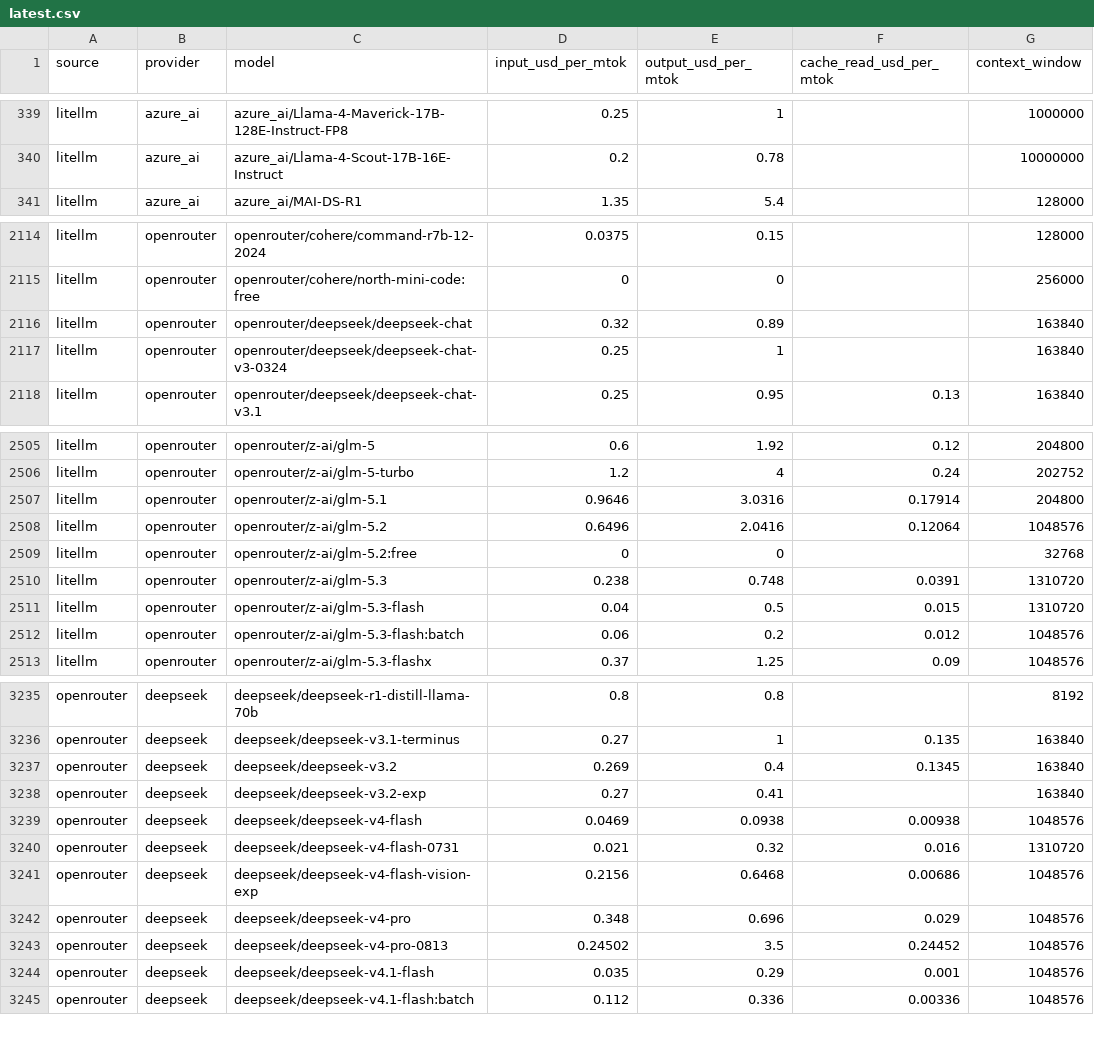
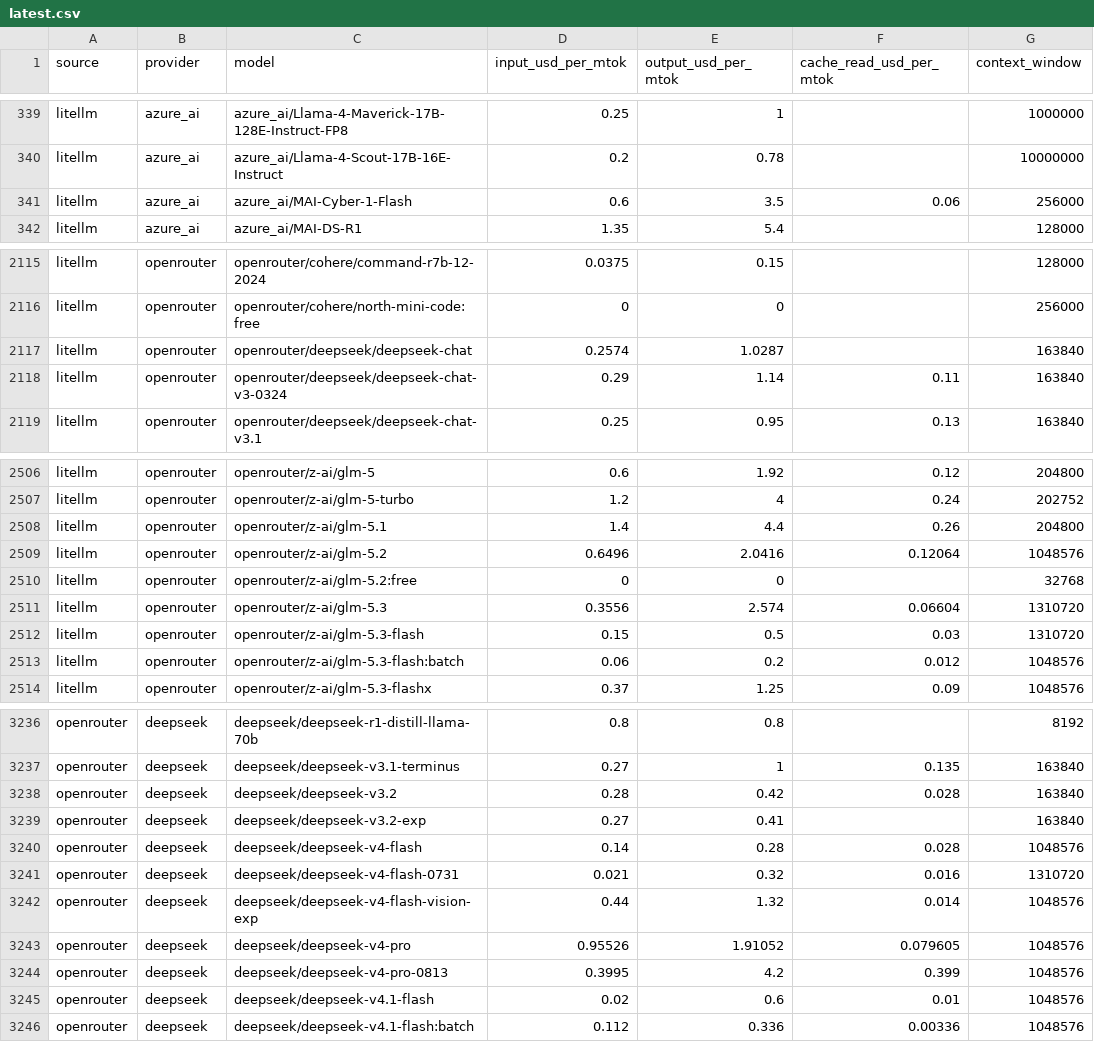
Before and after one commit to sophie-nguyenthuthuy/llm-pricing-history, a CSV file: data/latest.csv, drawn as a sheet; only a part is shown, gaps mark what is left out; the diff covers the shown part only.

```diff
--- a/data/latest.csv
+++ b/data/latest.csv
@@ -340,2 +340,3 @@ litellm,azure_ai,azure_ai/Llama-4-Maverick-17B-128E-Instruct-FP8,0.25,1,,1000000
 litellm,azure_ai,azure_ai/Llama-4-Scout-17B-16E-Instruct,0.2,0.78,,10000000
+litellm,azure_ai,azure_ai/MAI-Cyber-1-Flash,0.6,3.5,0.06,256000
 litellm,azure_ai,azure_ai/MAI-DS-R1,1.35,5.4,,128000
@@ -2115,4 +2116,4 @@ litellm,openrouter,openrouter/cohere/command-r7b-12-2024,0.0375,0.15,,128000
 litellm,openrouter,openrouter/cohere/north-mini-code:free,0,0,,256000
-litellm,openrouter,openrouter/deepseek/deepseek-chat,0.32,0.89,,163840
-litellm,openrouter,openrouter/deepseek/deepseek-chat-v3-0324,0.25,1,,163840
+litellm,openrouter,openrouter/deepseek/deepseek-chat,0.2574,1.0287,,163840
+litellm,openrouter,openrouter/deepseek/deepseek-chat-v3-0324,0.29,1.14,0.11,163840
 litellm,openrouter,openrouter/deepseek/deepseek-chat-v3.1,0.25,0.95,0.13,163840
@@ -2506,7 +2507,7 @@ litellm,openrouter,openrouter/z-ai/glm-5,0.6,1.92,0.12,204800
 litellm,openrouter,openrouter/z-ai/glm-5-turbo,1.2,4,0.24,202752
-litellm,openrouter,openrouter/z-ai/glm-5.1,0.9646,3.0316,0.17914,204800
+litellm,openrouter,openrouter/z-ai/glm-5.1,1.4,4.4,0.26,204800
 litellm,openrouter,openrouter/z-ai/glm-5.2,0.6496,2.0416,0.12064,1048576
 litellm,openrouter,openrouter/z-ai/glm-5.2:free,0,0,,32768
-litellm,openrouter,openrouter/z-ai/glm-5.3,0.238,0.748,0.0391,1310720
-litellm,openrouter,openrouter/z-ai/glm-5.3-flash,0.04,0.5,0.015,1310720
+litellm,openrouter,openrouter/z-ai/glm-5.3,0.3556,2.574,0.06604,1310720
+litellm,openrouter,openrouter/z-ai/glm-5.3-flash,0.15,0.5,0.03,1310720
 litellm,openrouter,openrouter/z-ai/glm-5.3-flash:batch,0.06,0.2,0.012,1048576
@@ -3236,10 +3237,10 @@ openrouter,deepseek,deepseek/deepseek-r1-distill-llama-70b,0.8,0.8,,8192
 openrouter,deepseek,deepseek/deepseek-v3.1-terminus,0.27,1,0.135,163840
-openrouter,deepseek,deepseek/deepseek-v3.2,0.269,0.4,0.1345,163840
+openrouter,deepseek,deepseek/deepseek-v3.2,0.28,0.42,0.028,163840
 openrouter,deepseek,deepseek/deepseek-v3.2-exp,0.27,0.41,,163840
-openrouter,deepseek,deepseek/deepseek-v4-flash,0.0469,0.0938,0.00938,1048576
+openrouter,deepseek,deepseek/deepseek-v4-flash,0.14,0.28,0.028,1048576
 openrouter,deepseek,deepseek/deepseek-v4-flash-0731,0.021,0.32,0.016,1310720
-openrouter,deepseek,deepseek/deepseek-v4-flash-vision-exp,0.2156,0.6468,0.00686,1048576
-openrouter,deepseek,deepseek/deepseek-v4-pro,0.348,0.696,0.029,1048576
-openrouter,deepseek,deepseek/deepseek-v4-pro-0813,0.24502,3.5,0.24452,1048576
-openrouter,deepseek,deepseek/deepseek-v4.1-flash,0.035,0.29,0.001,1048576
+openrouter,deepseek,deepseek/deepseek-v4-flash-vision-exp,0.44,1.32,0.014,1048576
+openrouter,deepseek,deepseek/deepseek-v4-pro,0.95526,1.91052,0.079605,1048576
+openrouter,deepseek,deepseek/deepseek-v4-pro-0813,0.3995,4.2,0.399,1048576
+openrouter,deepseek,deepseek/deepseek-v4.1-flash,0.02,0.6,0.01,1048576
 openrouter,deepseek,deepseek/deepseek-v4.1-flash:batch,0.112,0.336,0.00336,1048576
```
Also changed, not shown: 59 edited cells elsewhere in this file, 1 other file.
